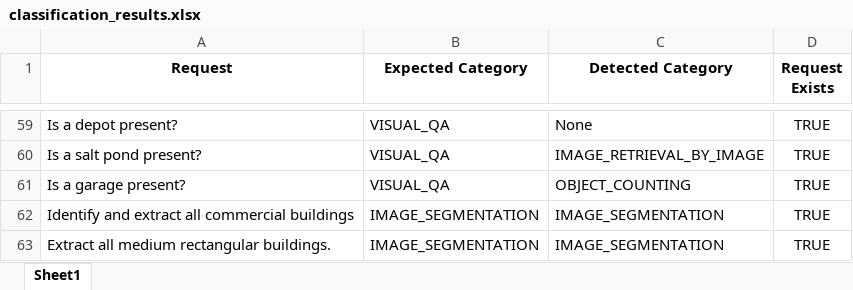
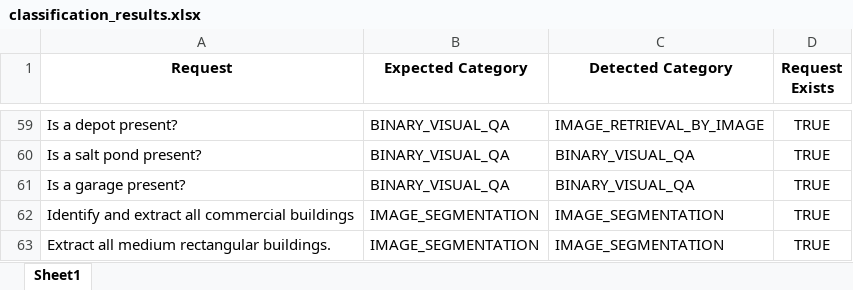
Before and after one commit to MyrtoTs/task-interpreter, an Excel workbook: results/classification_results.xlsx, sheet Sheet1, drawn as a sheet; only a part is shown, gaps mark what is left out; values as stored, in another font and other column widths than the file's, no borders; the diff covers the shown part only; the diff names each change by its address in the sheet, - before the commit and + after, or states it on an @@ line.

Commit message:
binary visual QA explanation

```diff
--- a/results/classification_results.xlsx (sheet Sheet1)
+++ b/results/classification_results.xlsx (sheet Sheet1)
-B59:B61 (Expected Category): VISUAL_QA
+B59:B61 (Expected Category): BINARY_VISUAL_QA
-C59 (Detected Category): None
+C59 (Detected Category): IMAGE_RETRIEVAL_BY_IMAGE
-C60 (Detected Category): IMAGE_RETRIEVAL_BY_IMAGE
+C60 (Detected Category): BINARY_VISUAL_QA
-C61 (Detected Category): OBJECT_COUNTING
+C61 (Detected Category): BINARY_VISUAL_QA
```
Also changed, not shown: 35 edited cells elsewhere in this sheet, 4 other files.
